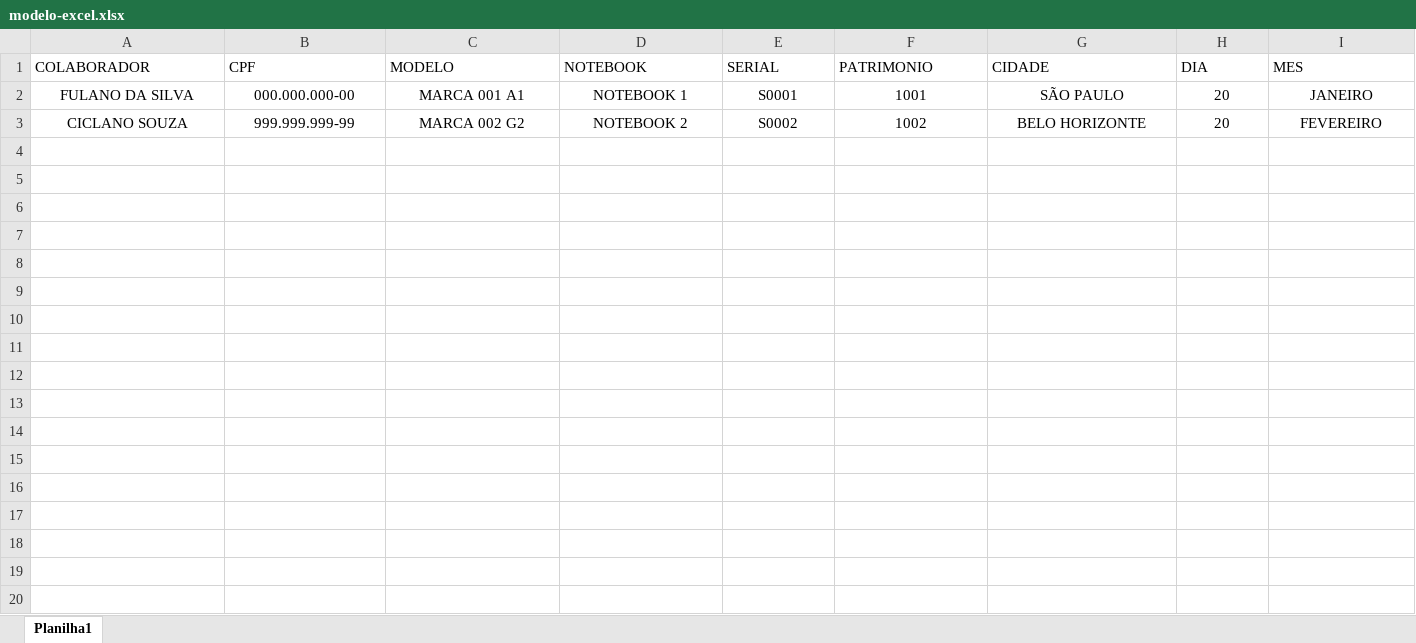
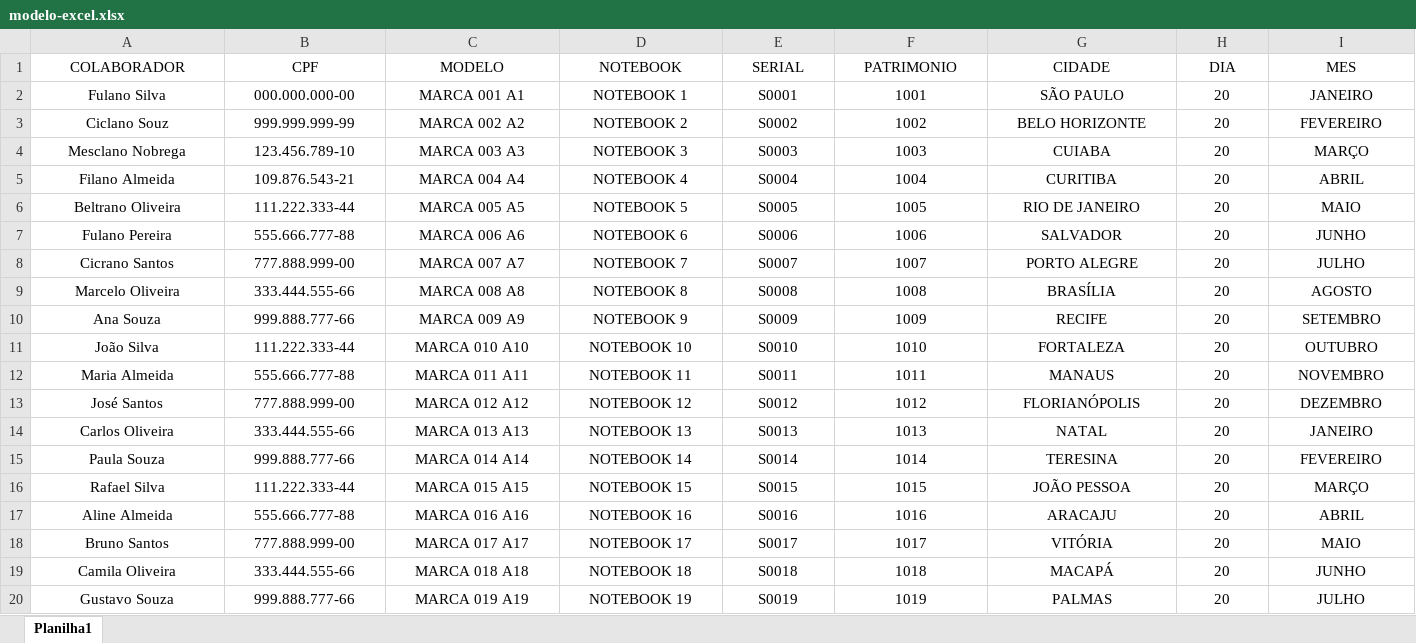
Before and after one commit to ViniMacacari/EditarWordEmMassa, an Excel workbook: doc/modelo-excel.xlsx, sheet Planilha1, drawn as a sheet; only a part is shown; values as stored, in another font and other column widths than the file's, no borders; rows hold the shown columns only; the diff covers the shown part only; the diff names each change by its address in the sheet, - before the commit and + after, or states it on an @@ line.

Commit message:
Mais nomes Modelo

```diff
--- a/doc/modelo-excel.xlsx (sheet Planilha1)
+++ b/doc/modelo-excel.xlsx (sheet Planilha1)
-A1:I1 alignment: left
+A1:I1 alignment: center
-A2 (COLABORADOR): FULANO DA SILVA
+A2 (COLABORADOR): Fulano Silva
-A3 (COLABORADOR): CICLANO SOUZA
+A3 (COLABORADOR): Ciclano Souz
-C3 (MODELO): MARCA 002 G2
+C3 (MODELO): MARCA 002 A2
+row 4: Mesclano Nobrega | 123.456.789-10 | MARCA 003 A3 | NOTEBOOK 3 | S0003 | 1003 | CUIABA | 20 | MARÇO
+row 5: Filano Almeida | 109.876.543-21 | MARCA 004 A4 | NOTEBOOK 4 | S0004 | 1004 | CURITIBA | 20 | ABRIL
+row 6: Beltrano Oliveira | 111.222.333-44 | MARCA 005 A5 | NOTEBOOK 5 | S0005 | 1005 | RIO DE JANEIRO | 20 | MAIO
+row 7: Fulano Pereira | 555.666.777-88 | MARCA 006 A6 | NOTEBOOK 6 | S0006 | 1006 | SALVADOR | 20 | JUNHO
+row 8: Cicrano Santos | 777.888.999-00 | MARCA 007 A7 | NOTEBOOK 7 | S0007 | 1007 | PORTO ALEGRE | 20 | JULHO
+row 9: Marcelo Oliveira | 333.444.555-66 | MARCA 008 A8 | NOTEBOOK 8 | S0008 | 1008 | BRASÍLIA | 20 | AGOSTO
+row 10: Ana Souza | 999.888.777-66 | MARCA 009 A9 | NOTEBOOK 9 | S0009 | 1009 | RECIFE | 20 | SETEMBRO
+row 11: João Silva | 111.222.333-44 | MARCA 010 A10 | NOTEBOOK 10 | S0010 | 1010 | FORTALEZA | 20 | OUTUBRO
+row 12: Maria Almeida | 555.666.777-88 | MARCA 011 A11 | NOTEBOOK 11 | S0011 | 1011 | MANAUS | 20 | NOVEMBRO
+row 13: José Santos | 777.888.999-00 | MARCA 012 A12 | NOTEBOOK 12 | S0012 | 1012 | FLORIANÓPOLIS | 20 | DEZEMBRO
+row 14: Carlos Oliveira | 333.444.555-66 | MARCA 013 A13 | NOTEBOOK 13 | S0013 | 1013 | NATAL | 20 | JANEIRO
+row 15: Paula Souza | 999.888.777-66 | MARCA 014 A14 | NOTEBOOK 14 | S0014 | 1014 | TERESINA | 20 | FEVEREIRO
+row 16: Rafael Silva | 111.222.333-44 | MARCA 015 A15 | NOTEBOOK 15 | S0015 | 1015 | JOÃO PESSOA | 20 | MARÇO
+row 17: Aline Almeida | 555.666.777-88 | MARCA 016 A16 | NOTEBOOK 16 | S0016 | 1016 | ARACAJU | 20 | ABRIL
+row 18: Bruno Santos | 777.888.999-00 | MARCA 017 A17 | NOTEBOOK 17 | S0017 | 1017 | VITÓRIA | 20 | MAIO
+row 19: Camila Oliveira | 333.444.555-66 | MARCA 018 A18 | NOTEBOOK 18 | S0018 | 1018 | MACAPÁ | 20 | JUNHO
+row 20: Gustavo Souza | 999.888.777-66 | MARCA 019 A19 | NOTEBOOK 19 | S0019 | 1019 | PALMAS | 20 | JULHO
```
Also changed, not shown: 131 added rows and cell formats elsewhere in this sheet, 1 other file.
